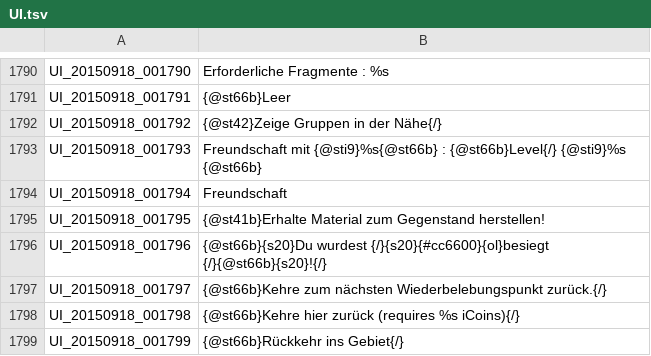
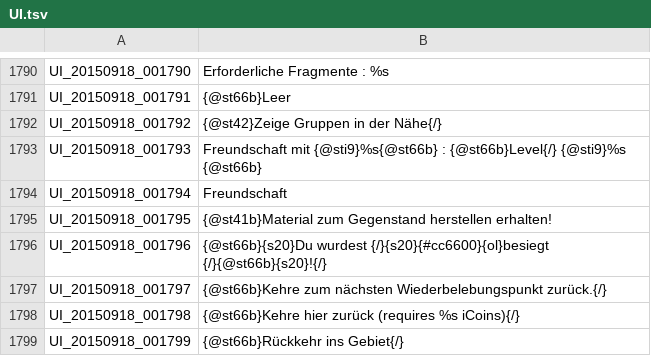
Before and after one commit to Triky313/TreeOfSavior-GermanTranslation, a TSV file: UI.tsv, drawn as a sheet; only a part is shown, gaps mark what is left out.

```diff
--- a/UI.tsv
+++ b/UI.tsv
@@ -1794,3 +1794,3 @@ UI_20150918_001793	Freundschaft mit {@sti9}%s{@st66b} : {@st66b}Level{/} {@sti9}
 UI_20150918_001794	Freundschaft
-UI_20150918_001795	{@st41b}Erhalte Material zum Gegenstand herstellen!
+UI_20150918_001795	{@st41b}Material zum Gegenstand herstellen erhalten!
 UI_20150918_001796	{@st66b}{s20}Du wurdest {/}{s20}{#cc6600}{ol}besiegt {/}{@st66b}{s20}!{/}
```
Also changed, not shown: SKILL.tsv, 2 other files.
